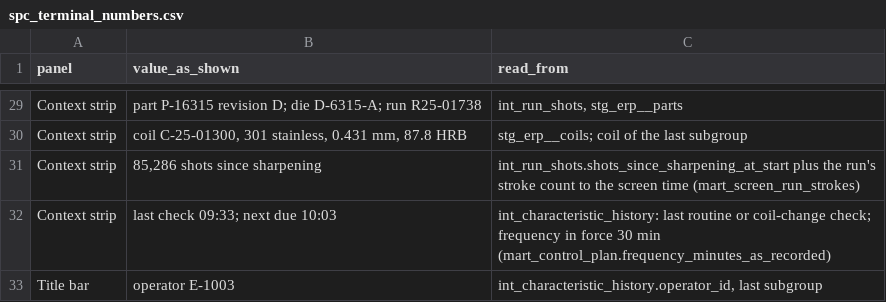
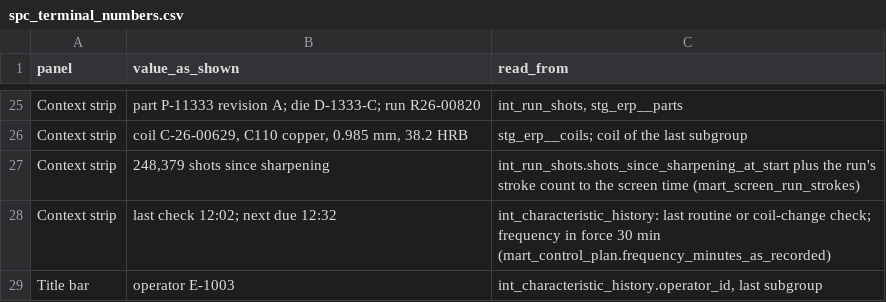
Before and after one commit to bmdvs/spc-capability, a CSV file: stamping_spc_program/analytics/reports/traces/spc_terminal_numbers.csv, drawn as a sheet; only a part is shown, gaps mark what is left out; addresses are those after the commit; the diff covers the shown part only; the diff names each change by its address in the sheet, - before the commit and + after, or states it on an @@ line.

```diff
--- a/stamping_spc_program/analytics/reports/traces/spc_terminal_numbers.csv
+++ b/stamping_spc_program/analytics/reports/traces/spc_terminal_numbers.csv
-B25 (value_as_shown): part P-16315 revision D; die D-6315-A; run R25-01738
+B25 (value_as_shown): part P-11333 revision A; die D-1333-C; run R26-00820
-B26 (value_as_shown): coil C-25-01300, 301 stainless, 0.431 mm, 87.8 HRB
+B26 (value_as_shown): coil C-26-00629, C110 copper, 0.985 mm, 38.2 HRB
-B27 (value_as_shown): 85,286 shots since sharpening
+B27 (value_as_shown): 248,379 shots since sharpening
-B28 (value_as_shown): last check 09:33; next due 10:03
+B28 (value_as_shown): last check 12:02; next due 12:32
```
Also changed, not shown: 4 removed rows and 23 edited cells elsewhere in this file, stamping_spc_program/analytics/reports/traces/assessment_numbers.csv, stamping_spc_program/analytics/reports/traces/monthly_summary_numbers.csv, 32 other files.
